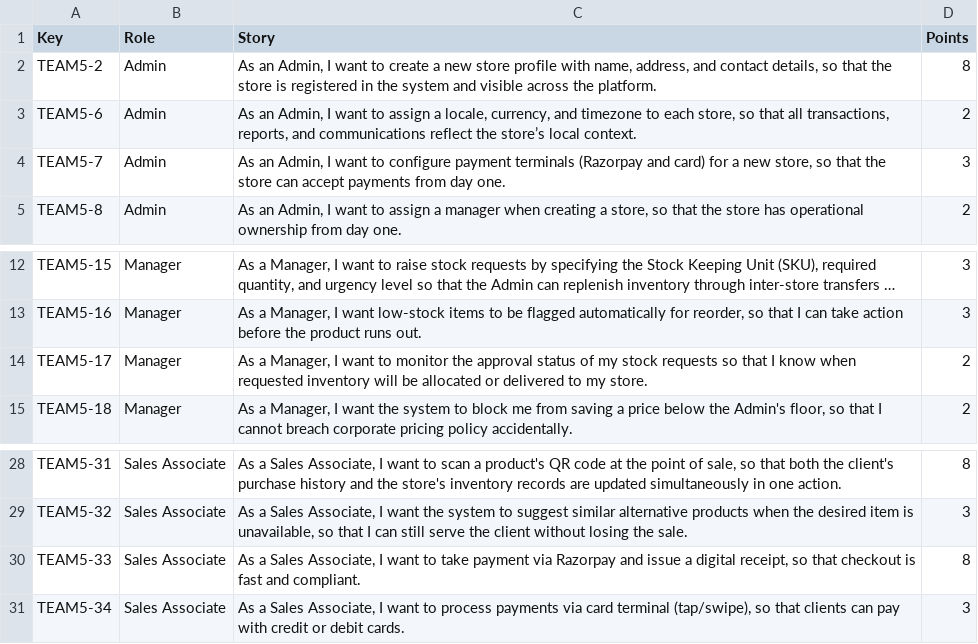
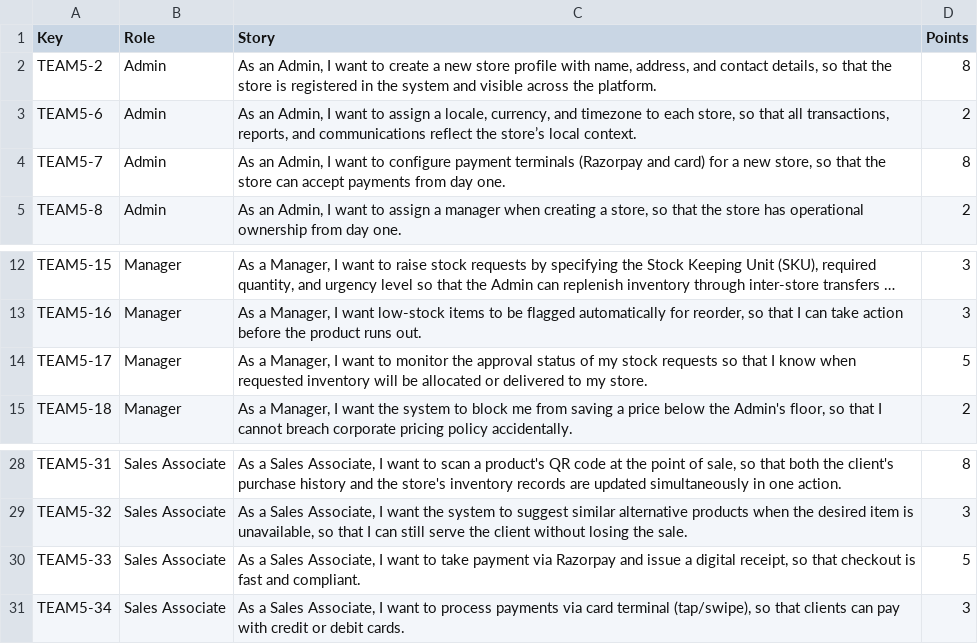
Before and after one commit to aryavansh19/rsms, a CSV file: .kiro/specs/retail-store-management/team5-key-role-story-points.csv, drawn as a sheet; only a part is shown, gaps mark what is left out; long unchanged cells end in …; the diff names each change by its address in the sheet, - before the commit and + after, or states it on an @@ line.

```diff
--- a/.kiro/specs/retail-store-management/team5-key-role-story-points.csv
+++ b/.kiro/specs/retail-store-management/team5-key-role-story-points.csv
-D4 (Points): 3
+D4 (Points): 8
-D14 (Points): 2
+D14 (Points): 5
-D30 (Points): 8
+D30 (Points): 5
```
Also changed, not shown: .kiro/specs/retail-store-management/team5-backlog.csv, .kiro/specs/retail-store-management/team5-points-rationale.csv, 2 other files.
